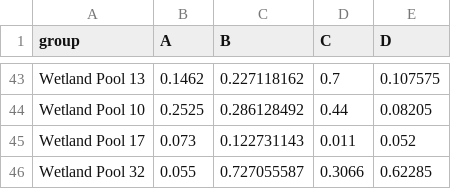
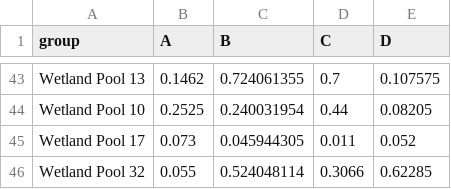
Before and after one commit to Elvis142/CS6260_TermProject, a CSV file: barChrtData22.csv, drawn as a sheet; only a part is shown, gaps mark what is left out; the diff covers the shown part only; the diff names each change by its address in the sheet, - before the commit and + after, or states it on an @@ line.

```diff
--- a/barChrtData22.csv
+++ b/barChrtData22.csv
-C43 (B): 0.227118162
+C43 (B): 0.724061355
-C44 (B): 0.286128492
+C44 (B): 0.240031954
-C45 (B): 0.122731143
+C45 (B): 0.045944305
-C46 (B): 0.727055587
+C46 (B): 0.524048114
```
Also changed, not shown: 64 edited cells elsewhere in this file.
